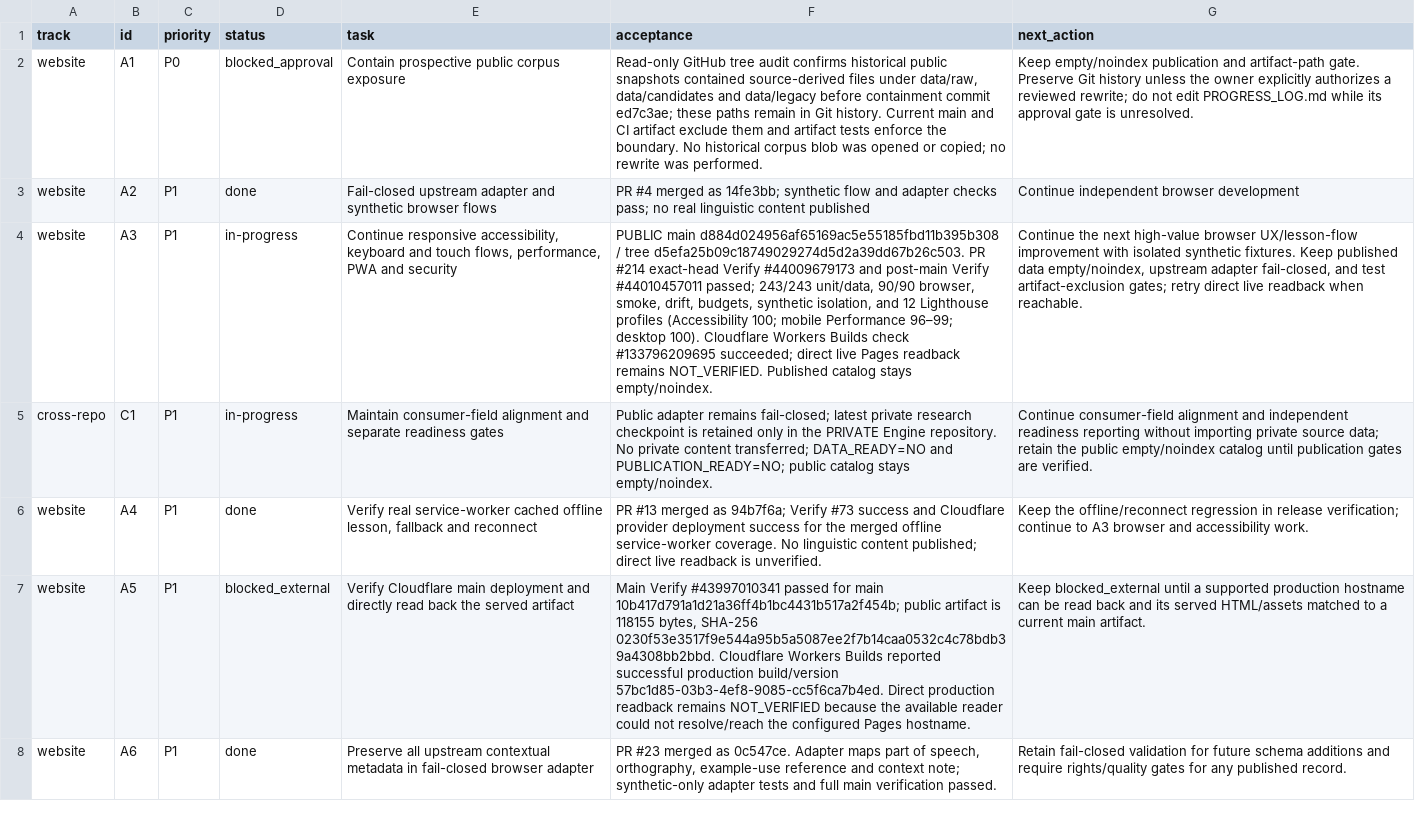
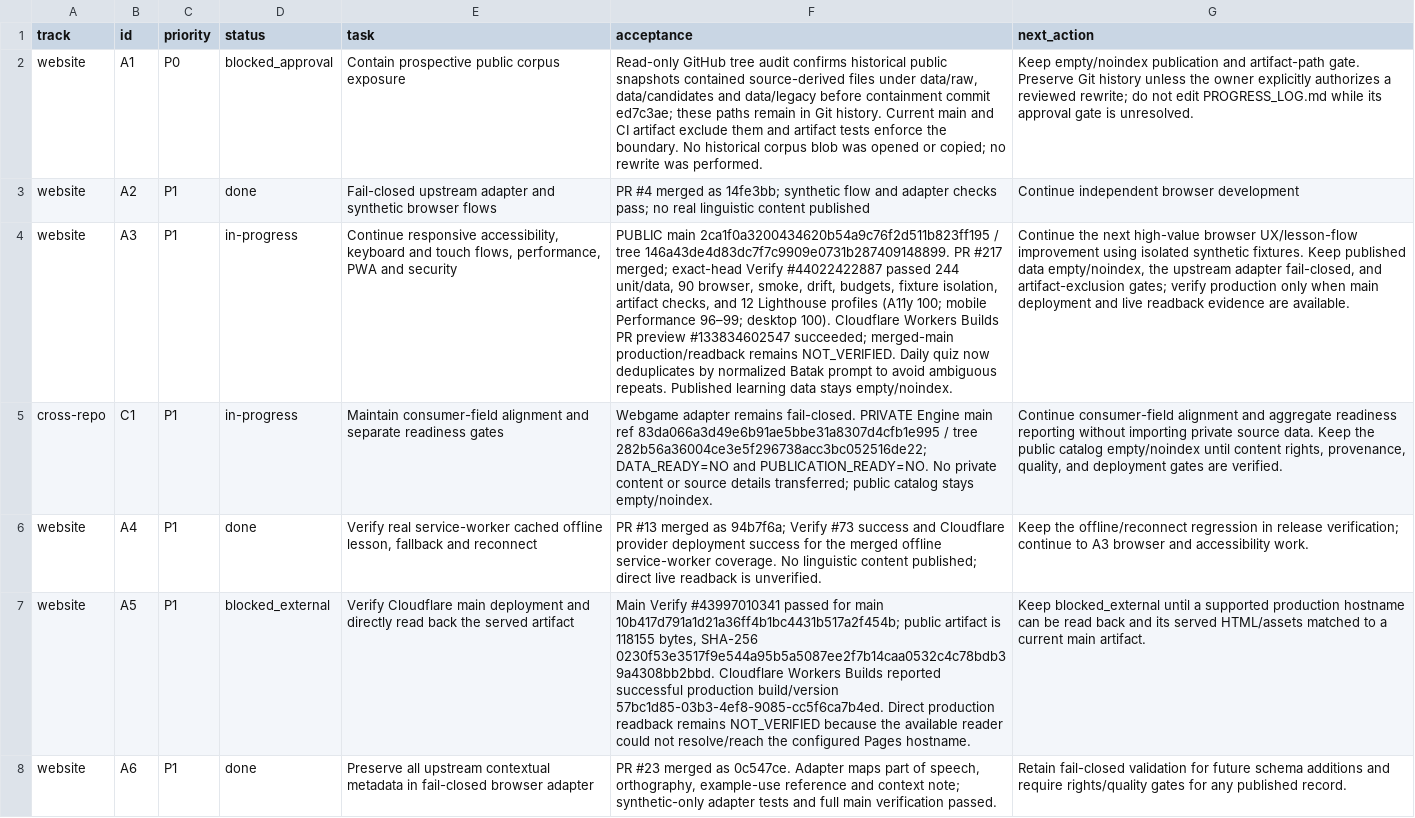
Before and after one commit to drewsebastians/webgame-bataktoba-indo, a CSV file: WORK_QUEUE.csv, drawn as a sheet; only a part is shown; the diff names each change by its address in the sheet, - before the commit and + after, or states it on an @@ line.

Commit message:
docs: checkpoint daily practice release and data gates
Record verified PR #217 behavior, exact-head validation, deployment boundary and cross-repository readiness.

```diff
--- a/WORK_QUEUE.csv
+++ b/WORK_QUEUE.csv
-F4 (acceptance): PUBLIC main d884d024956af65169ac5e55185fbd11b395b308 / tree d5efa25b09c18749029274d5d2a39dd67b26c503. PR #214 exact-head Verify #44009679173 and post-main Verify #44010457011 passed; 243/243 unit/data, 90/90 browser, smoke, drift, budgets, synthetic isolation, and 12 Lighthouse profiles (Accessibility 100; mobile Performance 96–99; desktop 100). Cloudflare Workers Builds check #133796209695 succeeded; direct live Pages readback remains NOT_VERIFIED. Published catalog stays empty/noindex.
+F4 (acceptance): PUBLIC main 2ca1f0a3200434620b54a9c76f2d511b823ff195 / tree 146a43de4d83dc7f7c9909e0731b287409148899. PR #217 merged; exact-head Verify #44022422887 passed 244 unit/data, 90 browser, smoke, drift, budgets, fixture isolation, artifact checks, and 12 Lighthouse profiles (A11y 100; mobile Performance 96–99; desktop 100). Cloudflare Workers Builds PR preview #133834602547 succeeded; merged-main production/readback remains NOT_VERIFIED. Daily quiz now deduplicates by normalized Batak prompt to avoid ambiguous repeats. Published learning data stays empty/noindex.
-G4 (next_action): …UX/lesson-flow improvement with isolated synthetic fixtures. Keep published data empty/noindex, upstream adapter fail-closed, and test artifact-exclusion gates; retry direct live readback when reachable.
+G4 (next_action): …UX/lesson-flow improvement using isolated synthetic fixtures. Keep published data empty/noindex, the upstream adapter fail-closed, and artifact-exclusion gates; verify production only when main deployment and live readback evidence are available.
-F5 (acceptance): Public adapter remains fail-closed; latest private research checkpoint is retained only in the PRIVATE Engine repository. No private content transferred; DATA_READY=NO and PUBLICATION_READY=NO; public catalog…
+F5 (acceptance): Webgame adapter remains fail-closed. PRIVATE Engine main ref 83da066a3d49e6b91ae5bbe31a8307d4cfb1e995 / tree 282b56a36004ce3e5f296738acc3bc052516de22; DATA_READY=NO and PUBLICATION_READY=NO. No private content or source details transferred; public catalog…
-G5 (next_action): …alignment and independent readiness reporting without importing private source data; retain the public empty/noindex catalog until publication gates are…
+G5 (next_action): …alignment and aggregate readiness reporting without importing private source data. Keep the public catalog empty/noindex until content rights, provenance, quality, and deployment gates are…
```
Also changed, not shown: 4 other files.
